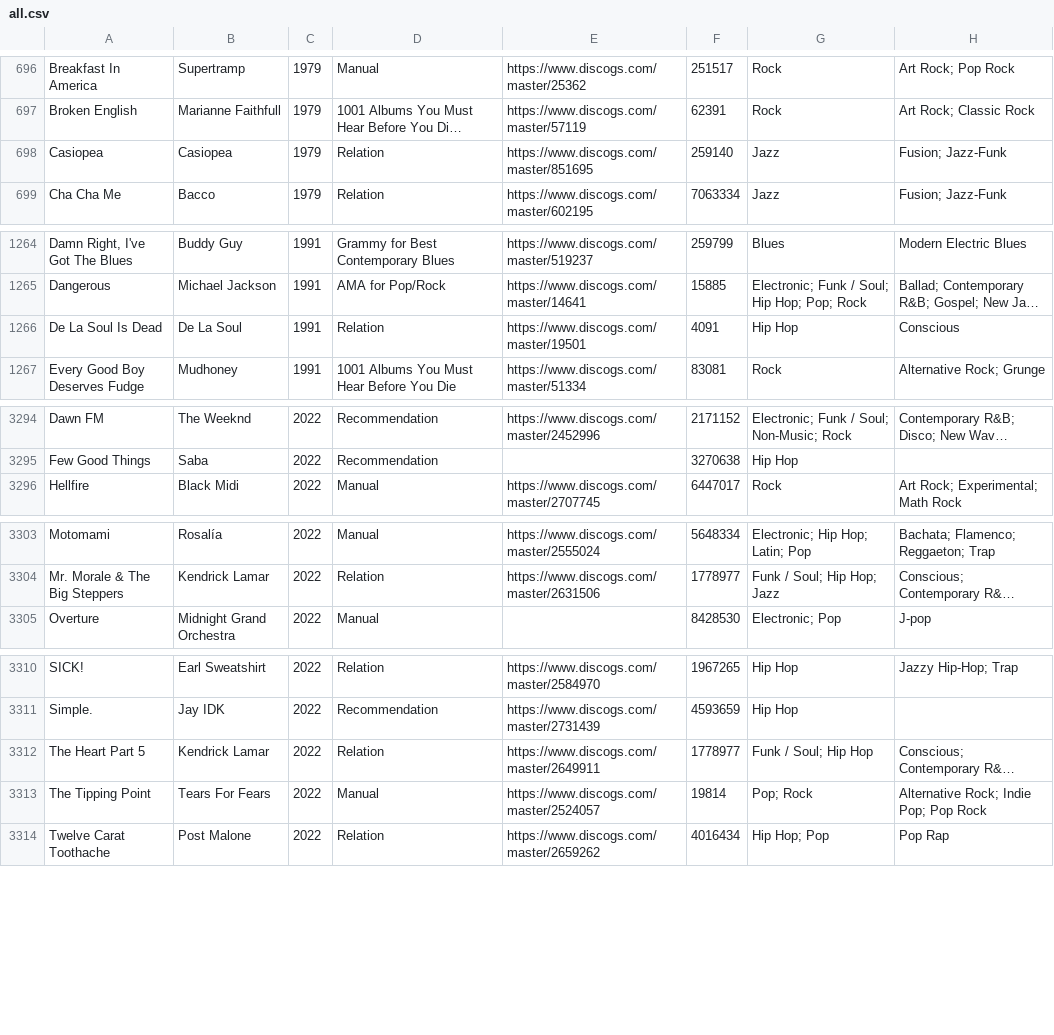
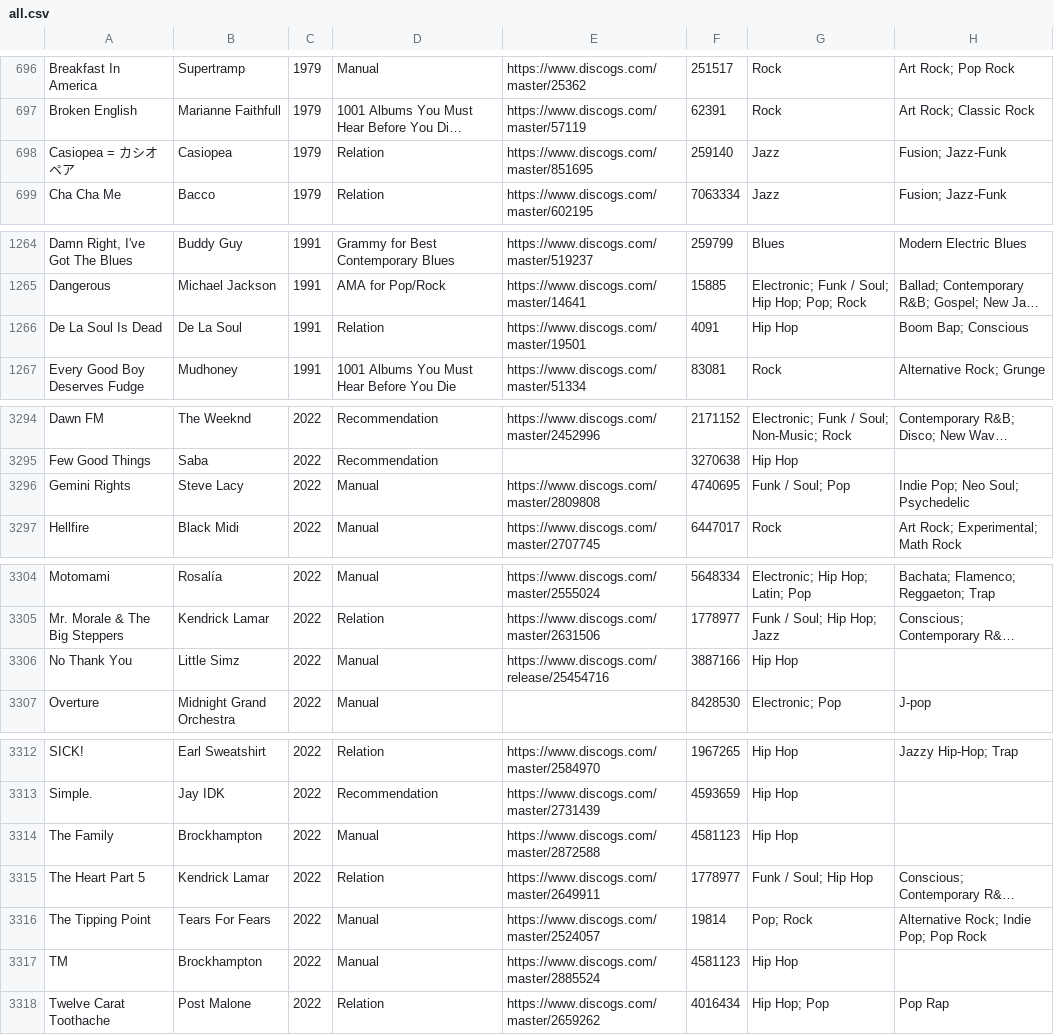
Before and after one commit to seanbreckenridge/albums, a CSV file: csv_data/all.csv, drawn as a sheet; only a part is shown, gaps mark what is left out; long unchanged cells end in …; the diff names each change by its address in the sheet, - before the commit and + after, or states it on an @@ line.

```diff
--- a/csv_data/all.csv
+++ b/csv_data/all.csv
-A698: Casiopea
+A698: Casiopea = カシオペア
-H1266: Conscious
+H1266: Boom Bap; Conscious
+row 3296: Gemini Rights | Steve Lacy | 2022 | Manual | https://www.discogs.com/master/2809808 | 4740695 | Funk / Soul; Pop | Indie Pop; Neo Soul; Psychedelic
+row 3306: No Thank You | Little Simz | 2022 | Manual | https://www.discogs.com/release/25454716 | 3887166 | Hip Hop
+row 3314: The Family | Brockhampton | 2022 | Manual | https://www.discogs.com/master/2872588 | 4581123 | Hip Hop
+row 3317: TM | Brockhampton | 2022 | Manual | https://www.discogs.com/master/2885524 | 4581123 | Hip Hop
```
Also changed, not shown: csv_data/reasons/Manual.csv, csv_data/reasons/Relation.csv.
